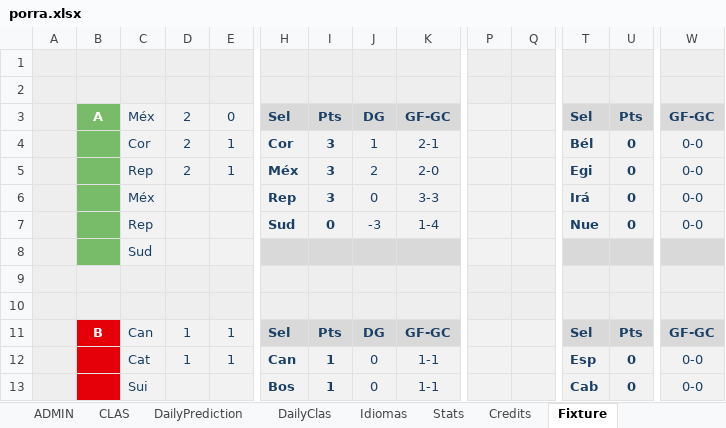
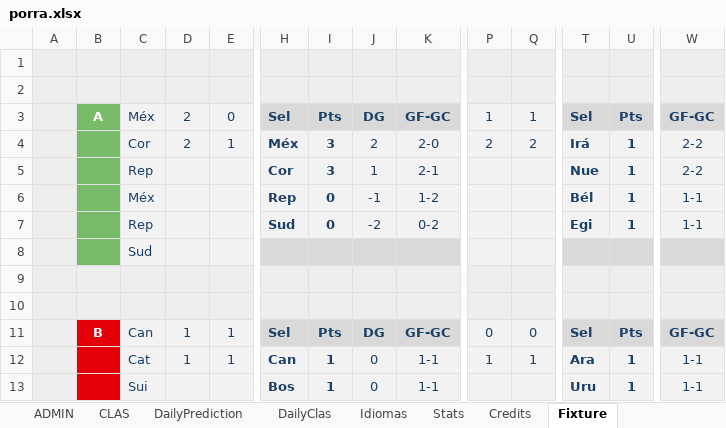
Before and after one commit to metaporramundial2026/porra, an Excel workbook: porra.xlsx, sheet Fixture, drawn as a sheet; only a part is shown, gaps mark what is left out; values as stored, in another font and other column widths than the file's, no borders; conditional formats not drawn; the diff covers the shown part only; the diff names each change by its address in the sheet, - before the commit and + after, or states it on an @@ line.

```diff
--- a/porra.xlsx (sheet Fixture)
+++ b/porra.xlsx (sheet Fixture)
-P3: (empty)
+P3: 1
-Q3: (empty)
+Q3: 1
-H4: Cor
+H4: Méx
-J4: 1
+J4: 2
-K4: 2-1
+K4: 2-0
-P4: (empty)
+P4: 2
-Q4: (empty)
+Q4: 2
-T4: Bél
+T4: Irá
-U4:U7: 0
+U4:U7: 1
-W4:W5: 0-0
+W4:W5: 2-2
-D5: 2
+D5: (empty)
-E5: 1
+E5: (empty)
-H5: Méx
+H5: Cor
-J5: 2
+J5: 1
-K5: 2-0
+K5: 2-1
-T5: Egi
+T5: Nue
-I6: 3
+I6: 0
-J6: 0
+J6: -1
-K6: 3-3
+K6: 1-2
-T6: Irá
+T6: Bél
-W6:W7: 0-0
+W6:W7: 1-1
-J7: -3
+J7: -2
-K7: 1-4
+K7: 0-2
-T7: Nue
+T7: Egi
-P11: (empty)
+P11: 0
-Q11: (empty)
+Q11: 0
-P12: (empty)
+P12: 1
-Q12: (empty)
+Q12: 1
-T12: Esp
+T12: Ara
-U12:U13: 0
+U12:U13: 1
-W12:W13: 0-0
+W12:W13: 1-1
-T13: Cab
+T13: Uru
```
Also changed, not shown: 4 edited cells elsewhere in this sheet, sheet ADMIN, sheet CLAS, sheet WORLDCUP, sheet Home, sheet Stats, hidden cells, charts or pictures.
